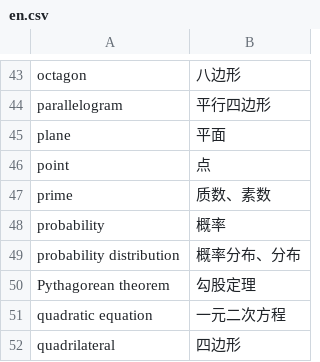
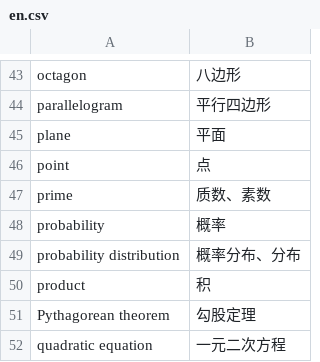
Before and after one commit to xfq/glossary, a CSV file: maths/en.csv, drawn as a sheet; only a part is shown, gaps mark what is left out; the shorter side is filled out with more unchanged rows.

Commit message:
Add 'product'

```diff
--- a/maths/en.csv
+++ b/maths/en.csv
@@ -49,2 +49,3 @@ probability,概率
 probability distribution,概率分布、分布
+product,积
 Pythagorean theorem,勾股定理
```
Also changed, not shown: 1 other file.
